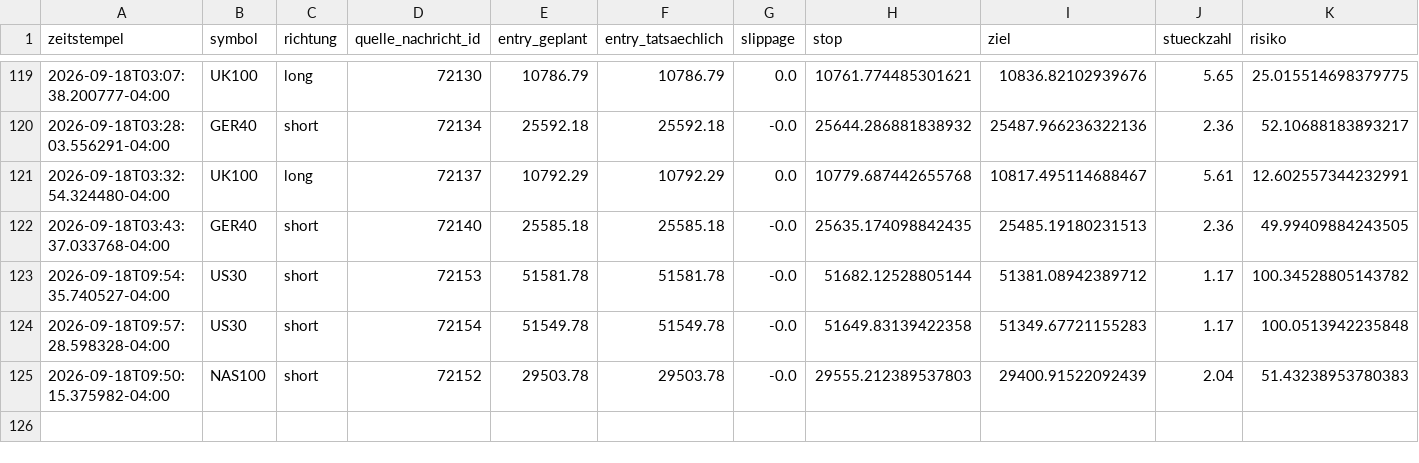
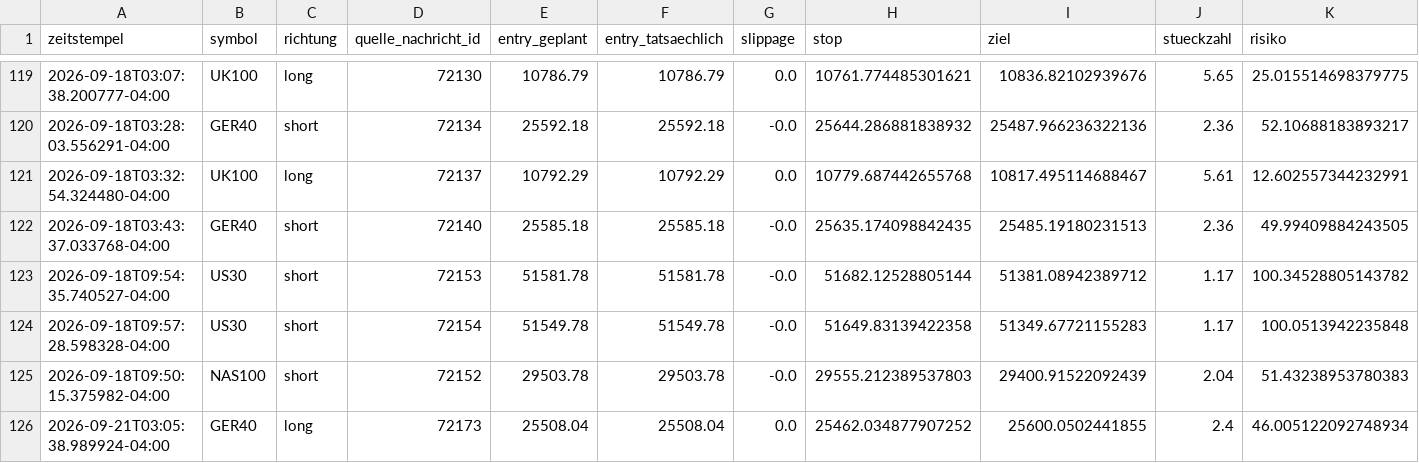
Before and after one commit to JonathanSube/trading-bot, a CSV file: signal_trades.csv, drawn as a sheet; only a part is shown, gaps mark what is left out; rows hold the shown columns only; the diff names each change by its address in the sheet, - before the commit and + after, or states it on an @@ line.

```diff
--- a/signal_trades.csv
+++ b/signal_trades.csv
+row 126: 2026-09-21T03:05:38.989924-04:00 | GER40 | long | 72173 | 25508.04 | 25508.04 | 0.0 | 25462.034877907252 | 25600.0502441855 | 2.4 | 46.005122092748934
```
Also changed, not shown: signal_channel_log.csv, 1 other file.
